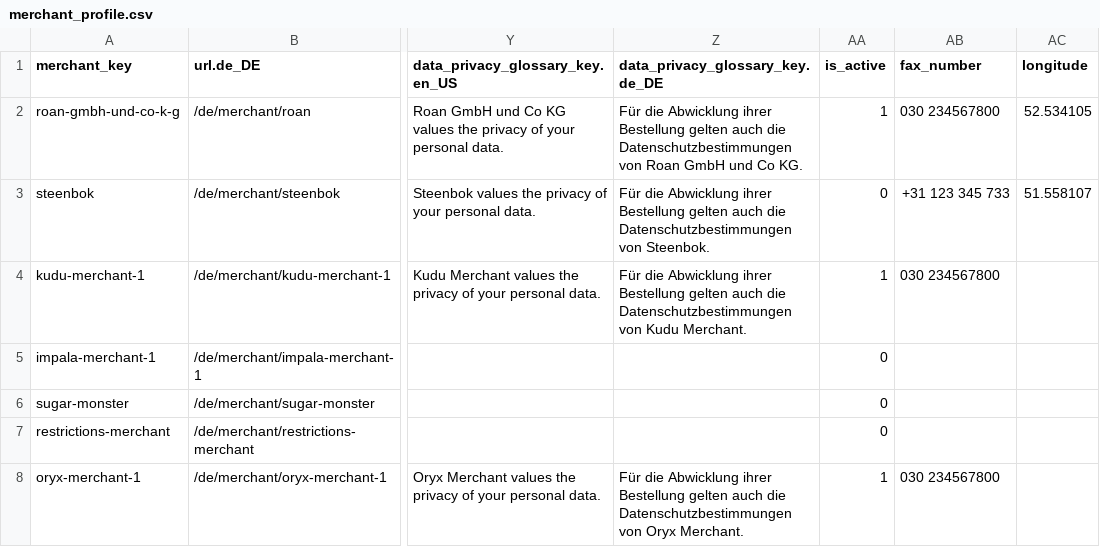
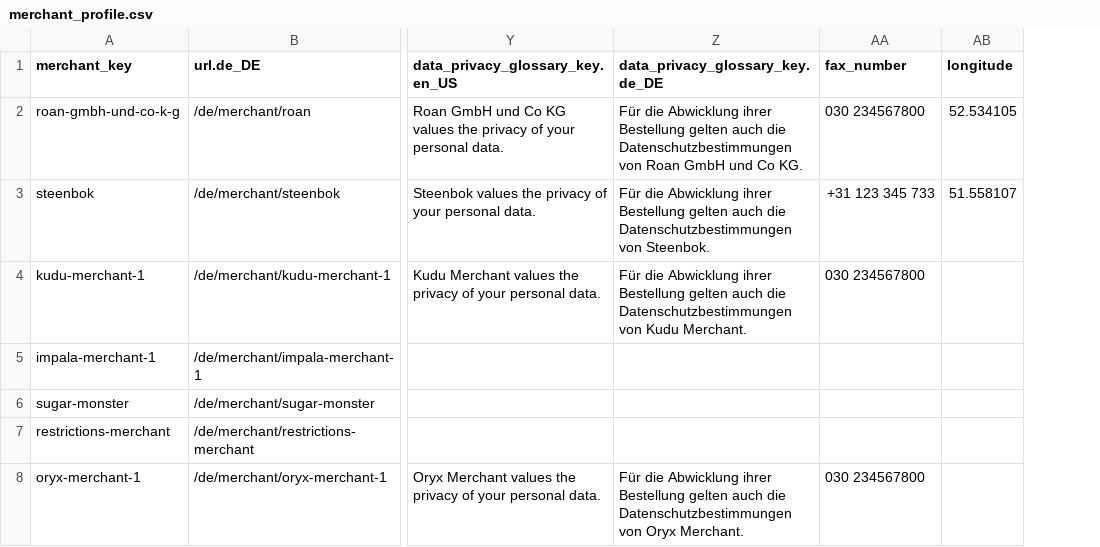
Before and after one commit to spryker/merchant-profile-data-import, a CSV file: data/import/merchant_profile.csv, drawn as a sheet; only a part is shown, gaps mark what is left out; the diff names each change by its address in the sheet, - before the commit and + after, or states it on an @@ line.

Commit message:
MP-2179: moved isActive from MerchantProfile to Merchant

```diff
--- a/data/import/merchant_profile.csv
+++ b/data/import/merchant_profile.csv
-column AA (is_active), rows 2-8: 1 | 0 | 1 | 0 | 0 | 0 | 1
```
Also changed, not shown: 1 other file.
